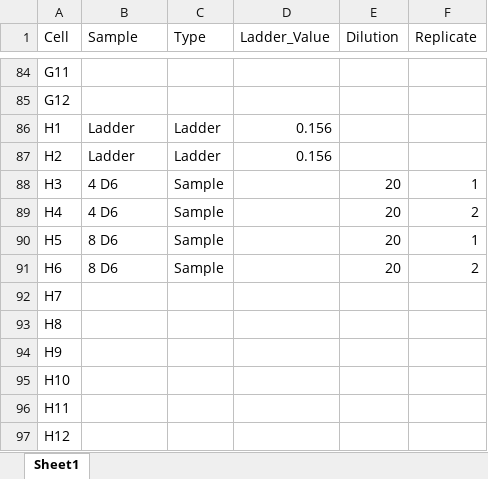
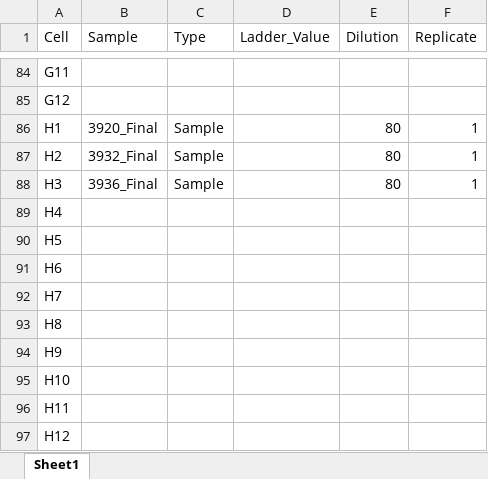
Before and after one commit to usckrc/PFAS_met_cage, an Excel workbook: VQC R work/Albuwell Data Sheets/Long_PFAS_Albuwell_Sample_051325.xlsx, sheet Sheet1, drawn as a sheet; only a part is shown, gaps mark what is left out; values as stored, in another font and other column widths than the file's, no borders; the diff names each change by its address in the sheet, - before the commit and + after, or states it on an @@ line.

Commit message:
Add files via upload

```diff
--- a/VQC R work/Albuwell Data Sheets/Long_PFAS_Albuwell_Sample_051325.xlsx (sheet Sheet1)
+++ b/VQC R work/Albuwell Data Sheets/Long_PFAS_Albuwell_Sample_051325.xlsx (sheet Sheet1)
-B86 (Sample): Ladder
+B86 (Sample): 3920_Final
-C86:C87 (Type): Ladder
+C86:C87 (Type): Sample
-D86:D87 (Ladder_Value): 0.156
+D86:D87 (Ladder_Value): (empty)
-E86:E87 (Dilution): (empty)
+E86:E87 (Dilution): 80
-F86:F87 (Replicate): (empty)
+F86:F87 (Replicate): 1
-B87 (Sample): Ladder
+B87 (Sample): 3932_Final
-B88 (Sample): 4 D6
+B88 (Sample): 3936_Final
-E88 (Dilution): 20
+E88 (Dilution): 80
-B89 (Sample): 4 D6
+B89 (Sample): (empty)
-C89:C91 (Type): Sample
+C89:C91 (Type): (empty)
-E89:E91 (Dilution): 20
+E89:E91 (Dilution): (empty)
-F89 (Replicate): 2
+F89 (Replicate): (empty)
-B90:B91 (Sample): 8 D6
+B90:B91 (Sample): (empty)
-F90 (Replicate): 1
+F90 (Replicate): (empty)
-F91 (Replicate): 2
+F91 (Replicate): (empty)
```
